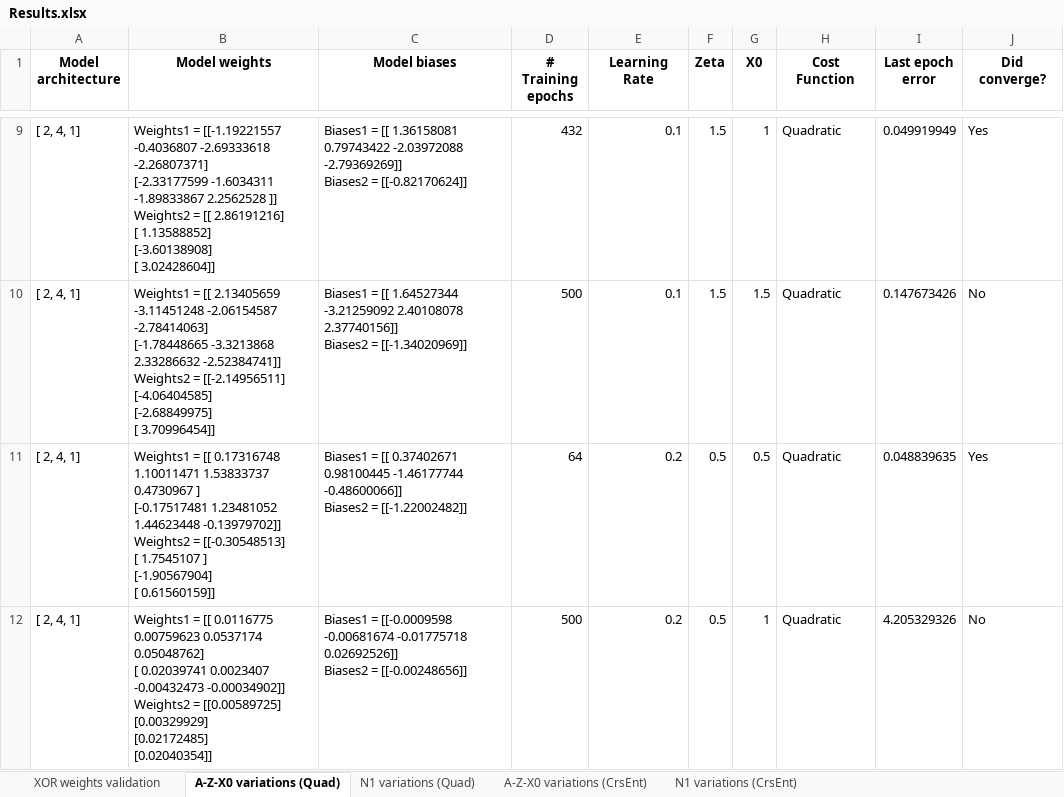
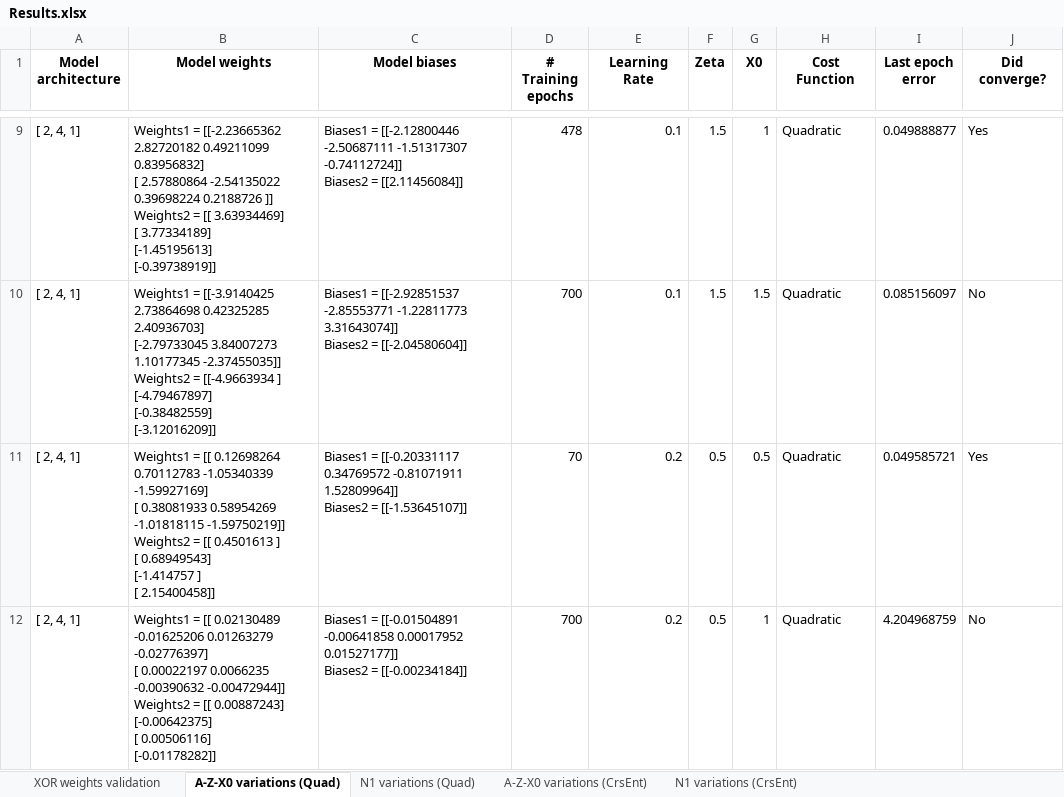
Before and after one commit to abe-shek/NN_CS6673, an Excel workbook: Results.xlsx, sheet A-Z-X0 variations (Quad), drawn as a sheet; only a part is shown, gaps mark what is left out; values as stored, in another font and other column widths than the file's, no borders; ↵ is a line break in a cell; the diff covers the shown part only; the diff names each change by its address in the sheet, - before the commit and + after, or states it on an @@ line.

Commit message:
changed max_epochs to 700

```diff
--- a/Results.xlsx (sheet A-Z-X0 variations (Quad))
+++ b/Results.xlsx (sheet A-Z-X0 variations (Quad))
-B9 (Model weights): Weights1 = [[-1.19221557 -0.4036807 -2.69333618 -2.26807371] ↵ [-2.33177599 -1.6034311 -1.89833867 2.2562528 ]] ↵ Weights2 = [[ 2.86191216] ↵ [ 1.13588852] ↵ [-3.60138908] ↵ [ 3.02428604]]
+B9 (Model weights): Weights1 = [[-2.23665362 2.82720182 0.49211099 0.83956832] ↵ [ 2.57880864 -2.54135022 0.39698224 0.2188726 ]] ↵ Weights2 = [[ 3.63934469] ↵ [ 3.77334189] ↵ [-1.45195613] ↵ [-0.39738919]]
-C9 (Model biases): Biases1 = [[ 1.36158081 0.79743422 -2.03972088 -2.79369269]] ↵ Biases2 = [[-0.82170624]]
+C9 (Model biases): Biases1 = [[-2.12800446 -2.50687111 -1.51317307 -0.74112724]] ↵ Biases2 = [[2.11456084]]
-D9 (# Training epochs): 432
+D9 (# Training epochs): 478
-I9 (Last epoch error): 0.049919949
+I9 (Last epoch error): 0.049888877
-B10 (Model weights): Weights1 = [[ 2.13405659 -3.11451248 -2.06154587 -2.78414063] ↵ [-1.78448665 -3.3213868 2.33286632 -2.52384741]] ↵ Weights2 = [[-2.14956511] ↵ [-4.06404585] ↵ [-2.68849975] ↵ [ 3.70996454]]
+B10 (Model weights): Weights1 = [[-3.9140425 2.73864698 0.42325285 2.40936703] ↵ [-2.79733045 3.84007273 1.10177345 -2.37455035]] ↵ Weights2 = [[-4.9663934 ] ↵ [-4.79467897] ↵ [-0.38482559] ↵ [-3.12016209]]
-C10 (Model biases): Biases1 = [[ 1.64527344 -3.21259092 2.40108078 2.37740156]] ↵ Biases2 = [[-1.34020969]]
+C10 (Model biases): Biases1 = [[-2.92851537 -2.85553771 -1.22811773 3.31643074]] ↵ Biases2 = [[-2.04580604]]
-D10 (# Training epochs): 500
+D10 (# Training epochs): 700
-I10 (Last epoch error): 0.147673426
+I10 (Last epoch error): 0.085156097
-B11 (Model weights): …= [[ 0.17316748 1.10011471 1.53833737 0.4730967 ] ↵ [-0.17517481 1.23481052 1.44623448 -0.13979702]] ↵ Weights2 = [[-0.30548513] ↵ [ 1.7545107 ] ↵ [-1.90567904] ↵ [ 0.61560159]]
+B11 (Model weights): …= [[ 0.12698264 0.70112783 -1.05340339 -1.59927169] ↵ [ 0.38081933 0.58954269 -1.01818115 -1.59750219]] ↵ Weights2 = [[ 0.4501613 ] ↵ [ 0.68949543] ↵ [-1.414757 ] ↵ [ 2.15400458]]
-C11 (Model biases): Biases1 = [[ 0.37402671 0.98100445 -1.46177744 -0.48600066]] ↵ Biases2 = [[-1.22002482]]
+C11 (Model biases): Biases1 = [[-0.20331117 0.34769572 -0.81071911 1.52809964]] ↵ Biases2 = [[-1.53645107]]
-D11 (# Training epochs): 64
+D11 (# Training epochs): 70
-I11 (Last epoch error): 0.048839635
+I11 (Last epoch error): 0.049585721
-B12 (Model weights): …= [[ 0.0116775 0.00759623 0.0537174 0.05048762] ↵ [ 0.02039741 0.0023407 -0.00432473 -0.00034902]] ↵ Weights2 = [[0.00589725] ↵ [0.00329929] ↵ [0.02172485] ↵ [0.02040354]]
+B12 (Model weights): …= [[ 0.02130489 -0.01625206 0.01263279 -0.02776397] ↵ [ 0.00022197 0.0066235 -0.00390632 -0.00472944]] ↵ Weights2 = [[ 0.00887243] ↵ [-0.00642375] ↵ [ 0.00506116] ↵ [-0.01178282]]
-C12 (Model biases): Biases1 = [[-0.0009598 -0.00681674 -0.01775718 0.02692526]] ↵ Biases2 = [[-0.00248656]]
+C12 (Model biases): Biases1 = [[-0.01504891 -0.00641858 0.00017952 0.01527177]] ↵ Biases2 = [[-0.00234184]]
-D12 (# Training epochs): 500
+D12 (# Training epochs): 700
-I12 (Last epoch error): 4.205329326
+I12 (Last epoch error): 4.204968759
```
Also changed, not shown: 97 edited cells elsewhere in this sheet, sheet N1 variations (CrsEnt), sheet N1 variations (Quad), sheet A-Z-X0 variations (CrsEnt), 2 other files.
